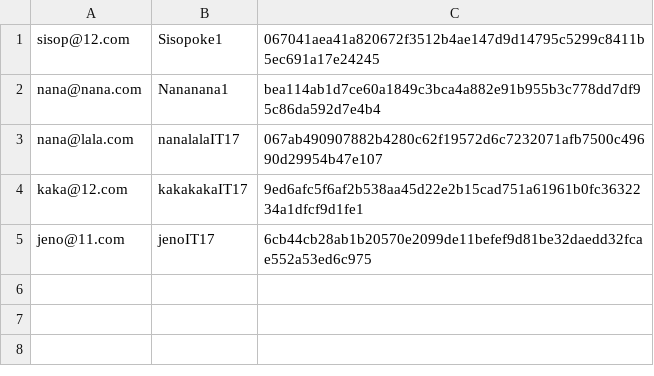
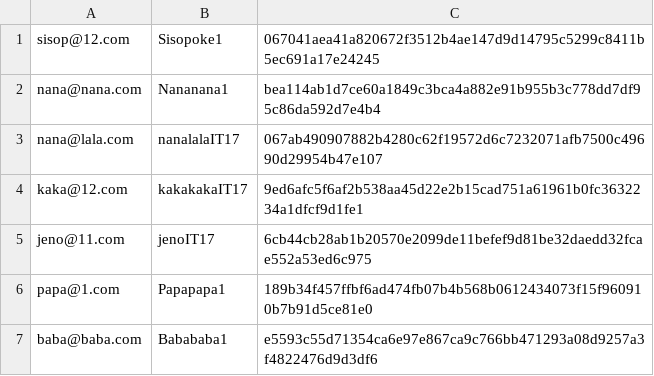
Before and after one commit to ninduyi/Sisop-1-2025-IT17, a CSV file: soal_2/data/player.csv, drawn as a sheet.

Commit message:
update soal_2 & README.md

```diff
--- a/soal_2/data/player.csv
+++ b/soal_2/data/player.csv
@@ -5 +5,3 @@ kaka@12.com,kakakakaIT17,9ed6afc5f6af2b538aa45d22e2b15cad751a61961b0fc3632234a1d
 jeno@11.com,jenoIT17,6cb44cb28ab1b20570e2099de11befef9d81be32daedd32fcae552a53ed6c975
+papa@1.com,Papapapa1,189b34f457ffbf6ad474fb07b4b568b0612434073f15f960910b7b91d5ce81e0
+baba@baba.com,Babababa1,e5593c55d71354ca6e97e867ca9c766bb471293a08d9257a3f4822476d9d3df6
```
Also changed, not shown: 23 other files.
